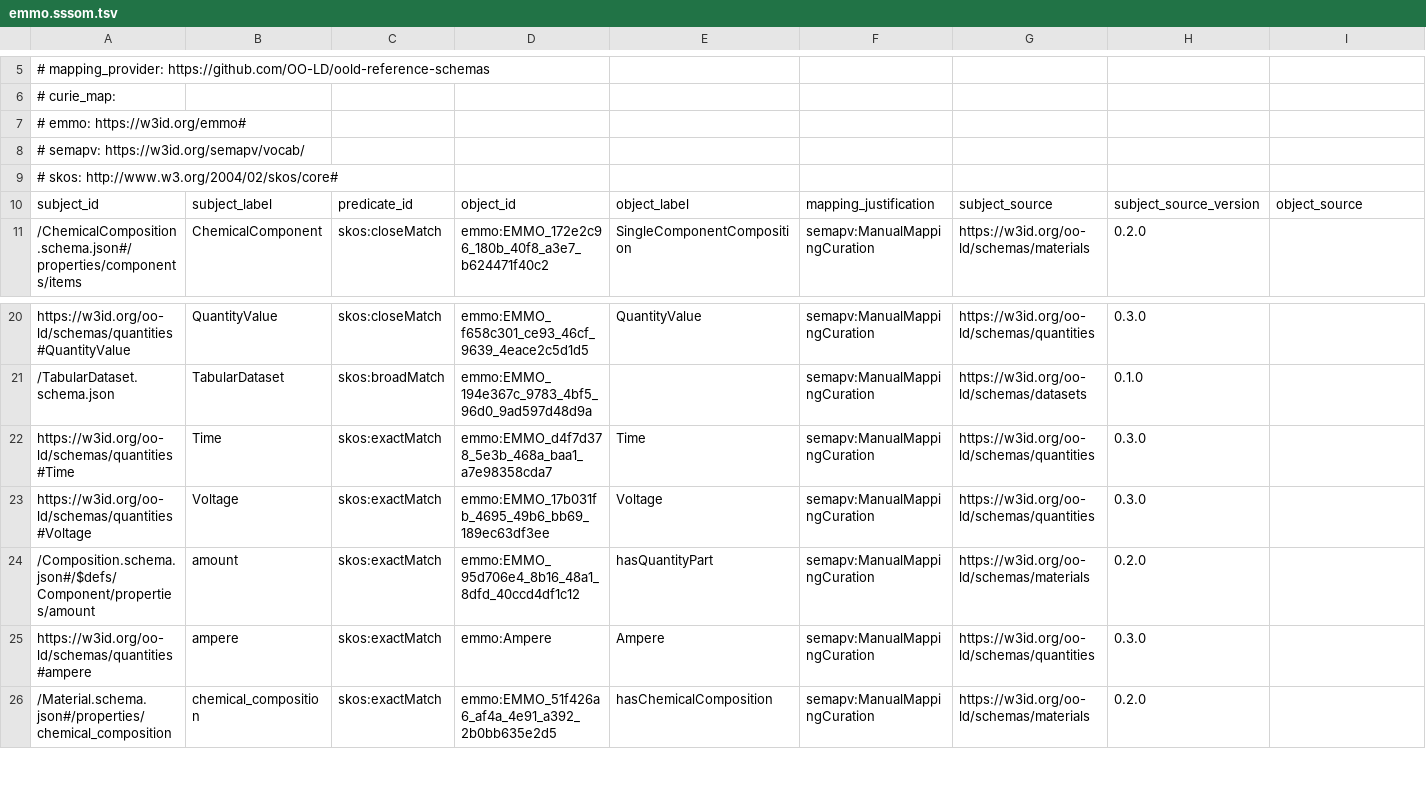
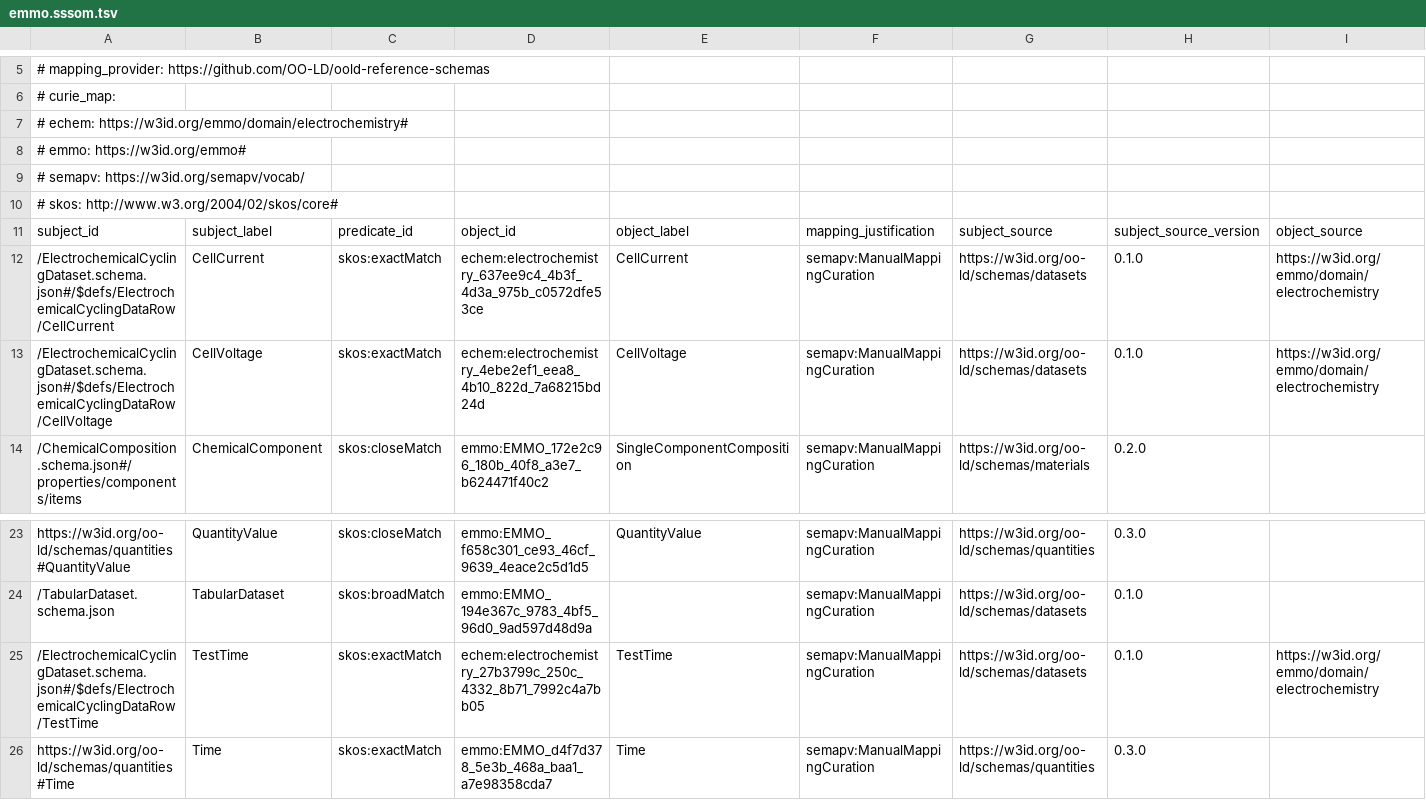
Before and after one commit to OO-LD/oold-reference-schemas, a TSV file: dev/mappings/emmo.sssom.tsv, drawn as a sheet; only a part is shown, gaps mark what is left out; the shorter side is filled out with more unchanged rows; rows hold the shown columns only; the diff names each change by its address in the sheet, - before the commit and + after, or states it on an @@ line.

```diff
--- a/dev/mappings/emmo.sssom.tsv
+++ b/dev/mappings/emmo.sssom.tsv
+row 7: # echem: https://w3id.org/emmo/domain/electrochemistry#
+row 12: /ElectrochemicalCyclingDataset.schema.json#/$defs/ElectrochemicalCyclingDataRow/CellCurrent | CellCurrent | skos:exactMatch | echem:electrochemistry_637ee9c4_4b3f_4d3a_975b_c0572dfe53ce | CellCurrent | semapv:ManualMappingCuration | https://w3id.org/oo-ld/schemas/datasets | 0.1.0 | https://w3id.org/emmo/domain/electrochemistry
+row 13: /ElectrochemicalCyclingDataset.schema.json#/$defs/ElectrochemicalCyclingDataRow/CellVoltage | CellVoltage | skos:exactMatch | echem:electrochemistry_4ebe2ef1_eea8_4b10_822d_7a68215bd24d | CellVoltage | semapv:ManualMappingCuration | https://w3id.org/oo-ld/schemas/datasets | 0.1.0 | https://w3id.org/emmo/domain/electrochemistry
+row 25: /ElectrochemicalCyclingDataset.schema.json#/$defs/ElectrochemicalCyclingDataRow/TestTime | TestTime | skos:exactMatch | echem:electrochemistry_27b3799c_250c_4332_8b71_7992c4a7bb05 | TestTime | semapv:ManualMappingCuration | https://w3id.org/oo-ld/schemas/datasets | 0.1.0 | https://w3id.org/emmo/domain/electrochemistry
```
Also changed, not shown: dev/mappings/crosswalks/consensus-emmo.sssom.tsv, dev/mappings/crosswalks/consensus-pmdco.sssom.tsv, 18 other files.
